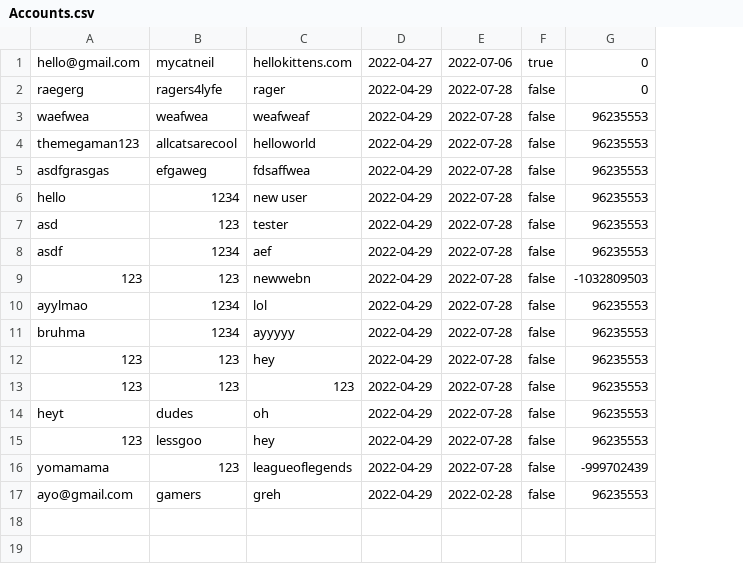
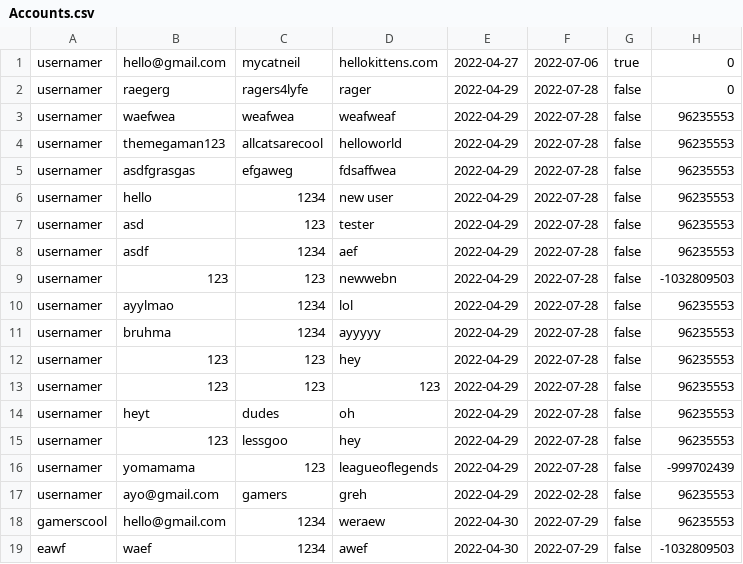
Before and after one commit to kevinxd-xd/CS151-Password-Manager-Project, a CSV file: resources/data/Accounts.csv, drawn as a sheet; the diff names each change by its address in the sheet, - before the commit and + after, or states it on an @@ line.

```diff
--- a/resources/data/Accounts.csv
+++ b/resources/data/Accounts.csv
+column A, rows 1-17: all usernamer
+row 18: gamerscool | hello@gmail.com | 1234 | weraew | 2022-04-30 | 2022-07-29 | false | 96235553
+row 19: eawf | waef | 1234 | awef | 2022-04-30 | 2022-07-29 | false | -1032809503
```
Also changed, not shown: bin/data/Accounts.csv, bin/data/Users.csv, 15 other files.
